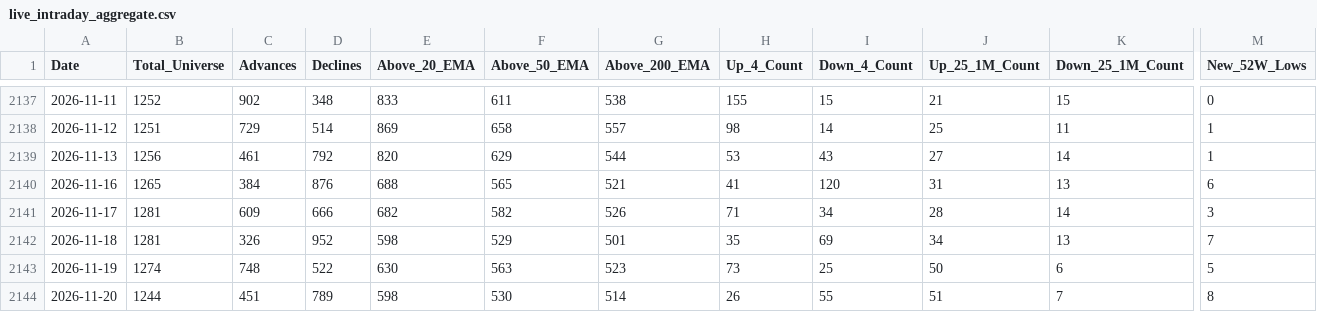
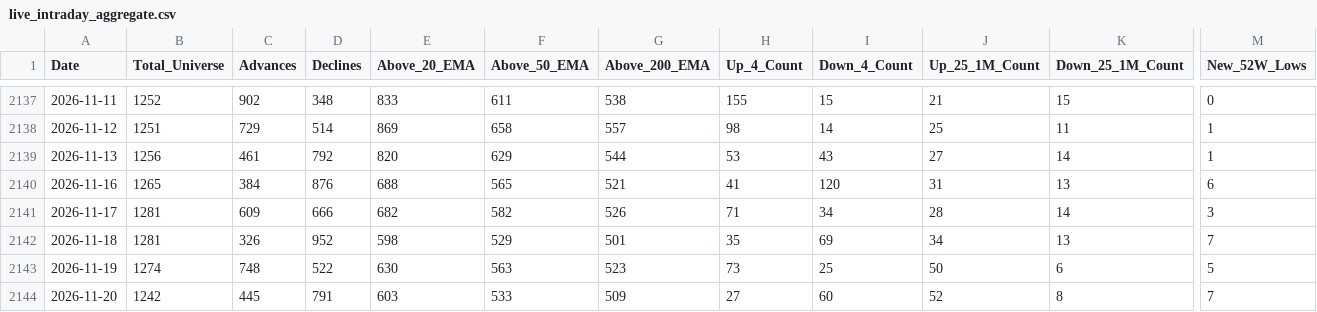
Before and after one commit to augmentalphawealth/Situational-Awareness, a CSV file: live_intraday_aggregate.csv, drawn as a sheet; only a part is shown, gaps mark what is left out; the diff covers the shown part only; the diff names each change by its address in the sheet, - before the commit and + after, or states it on an @@ line.

```diff
--- a/live_intraday_aggregate.csv
+++ b/live_intraday_aggregate.csv
-B2144 (Total_Universe): 1244
+B2144 (Total_Universe): 1242
-C2144 (Advances): 451
+C2144 (Advances): 445
-D2144 (Declines): 789
+D2144 (Declines): 791
-E2144 (Above_20_EMA): 598
+E2144 (Above_20_EMA): 603
-F2144 (Above_50_EMA): 530
+F2144 (Above_50_EMA): 533
-G2144 (Above_200_EMA): 514
+G2144 (Above_200_EMA): 509
-H2144 (Up_4_Count): 26
+H2144 (Up_4_Count): 27
-I2144 (Down_4_Count): 55
+I2144 (Down_4_Count): 60
-J2144 (Up_25_1M_Count): 51
+J2144 (Up_25_1M_Count): 52
-K2144 (Down_25_1M_Count): 7
+K2144 (Down_25_1M_Count): 8
-M2144 (New_52W_Lows): 8
+M2144 (New_52W_Lows): 7
```
Also changed, not shown: 25 edited cells elsewhere in this file, 5 other files.
